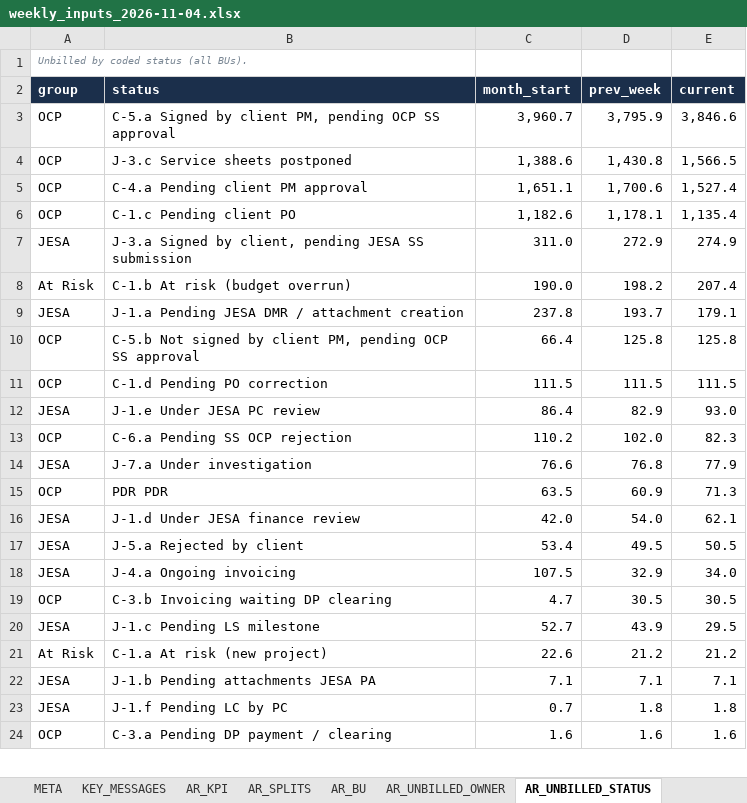
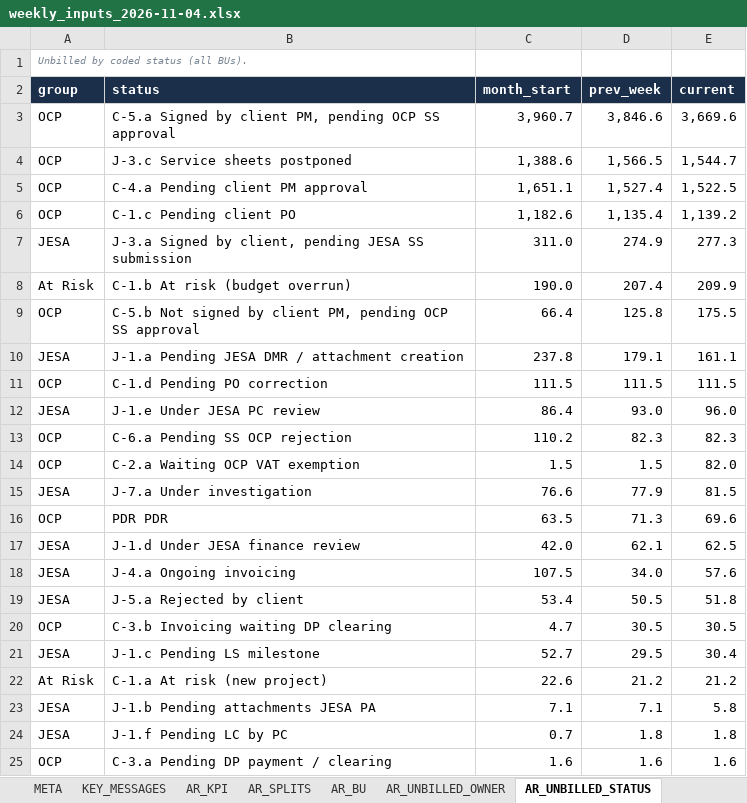
Before and after one commit to cherkaouihassan-art/Skills-Repo, an Excel workbook: weekly-ar-cash-deck/inputs/history/weekly_inputs_2026-11-04.xlsx, sheet AR_UNBILLED_STATUS, drawn as a sheet; only a part is shown; values as stored, in another font and other column widths than the file's, no borders; removed rows and columns are numbered as before the commit, all else as after; the diff covers the shown part only; the diff names each change by its address in the sheet, - before the commit and + after, or states it on an @@ line.

```diff
--- a/weekly-ar-cash-deck/inputs/history/weekly_inputs_2026-11-04.xlsx (sheet AR_UNBILLED_STATUS)
+++ b/weekly-ar-cash-deck/inputs/history/weekly_inputs_2026-11-04.xlsx (sheet AR_UNBILLED_STATUS)
-D3 (prev_week): 3,795.9
+D3 (prev_week): 3,846.6
-E3 (current): 3,846.6
+E3 (current): 3,669.6
-D4 (prev_week): 1,430.8
+D4 (prev_week): 1,566.5
-E4 (current): 1,566.5
+E4 (current): 1,544.7
-D5 (prev_week): 1,700.6
+D5 (prev_week): 1,527.4
-E5 (current): 1,527.4
+E5 (current): 1,522.5
-D6 (prev_week): 1,178.1
+D6 (prev_week): 1,135.4
-E6 (current): 1,135.4
+E6 (current): 1,139.2
-D7 (prev_week): 272.9
+D7 (prev_week): 274.9
-E7 (current): 274.9
+E7 (current): 277.3
-D8 (prev_week): 198.2
+D8 (prev_week): 207.4
-E8 (current): 207.4
+E8 (current): 209.9
-row 9: JESA | J-1.a Pending JESA DMR / attachment creation | 237.8 | 193.7 | 179.1
-E9 (current): 125.8
+E9 (current): 175.5
+row 10: JESA | J-1.a Pending JESA DMR / attachment creation | 237.8 | 179.1 | 161.1
-D12 (prev_week): 82.9
+D12 (prev_week): 93.0
-E12 (current): 93.0
+E12 (current): 96.0
-D13 (prev_week): 102.0
+D13 (prev_week): 82.3
+row 14: OCP | C-2.a Waiting OCP VAT exemption | 1.5 | 1.5 | 82.0
-D15 (prev_week): 76.8
+D15 (prev_week): 77.9
-E15 (current): 77.9
+E15 (current): 81.5
-D16 (prev_week): 60.9
+D16 (prev_week): 71.3
-E16 (current): 71.3
+E16 (current): 69.6
-D17 (prev_week): 54.0
+D17 (prev_week): 62.1
-E17 (current): 62.1
+E17 (current): 62.5
-row 17: JESA | J-5.a Rejected by client | 53.4 | 49.5 | 50.5
-D18 (prev_week): 32.9
+D18 (prev_week): 34.0
-E18 (current): 34.0
+E18 (current): 57.6
+row 19: JESA | J-5.a Rejected by client | 53.4 | 50.5 | 51.8
-D21 (prev_week): 43.9
+D21 (prev_week): 29.5
-E21 (current): 29.5
+E21 (current): 30.4
-E23 (current): 7.1
+E23 (current): 5.8
```
Also changed, not shown: 1 removed row and 3 edited cells elsewhere in this sheet, sheet AR_BU_DETAIL, sheet AR_BU_PROJECTS, sheet AR_SIGNED_BU, sheet DSO, sheet AR_SIGNED_STATUS, sheet COLLECTIONS_BU, 13 more sheets, other sheet tabs, weekly-ar-cash-deck/inputs/weekly_inputs.xlsx, 7 other files.
